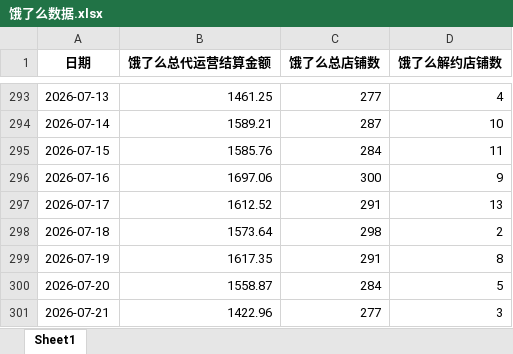
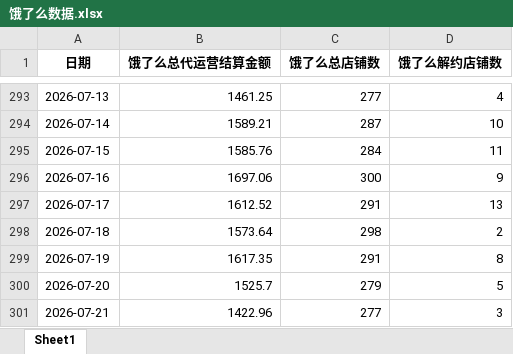
Before and after one commit to XUXIKAI886/meituanelemeshujutongjiqushitu, an Excel workbook: data-dashboard/public/data/饿了么数据.xlsx, sheet Sheet1, drawn as a sheet; only a part is shown, gaps mark what is left out; values as stored, in another font and other column widths than the file's, no borders; the diff names each change by its address in the sheet, - before the commit and + after, or states it on an @@ line.

```diff
--- a/data-dashboard/public/data/饿了么数据.xlsx (sheet Sheet1)
+++ b/data-dashboard/public/data/饿了么数据.xlsx (sheet Sheet1)
-B300 (饿了么总代运营结算金额): 1558.87
+B300 (饿了么总代运营结算金额): 1525.7
-C300 (饿了么总店铺数): 284
+C300 (饿了么总店铺数): 279
```
Also changed, not shown: 饿了么数据.xlsx, 1 other file.
